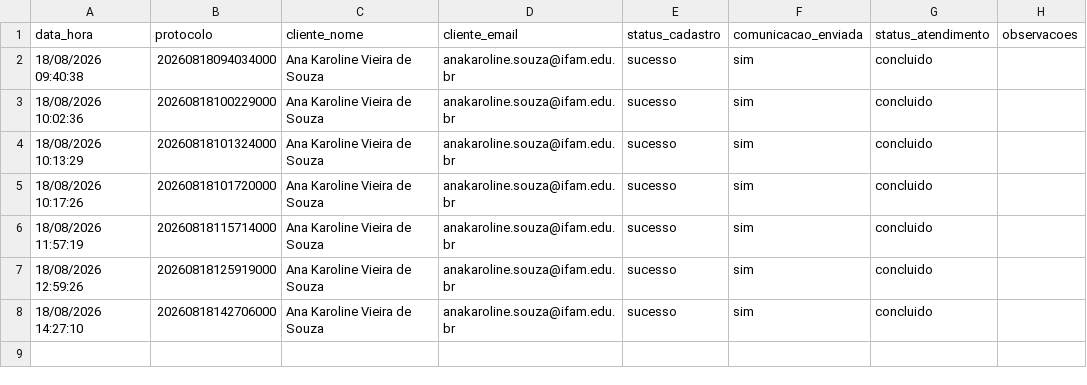
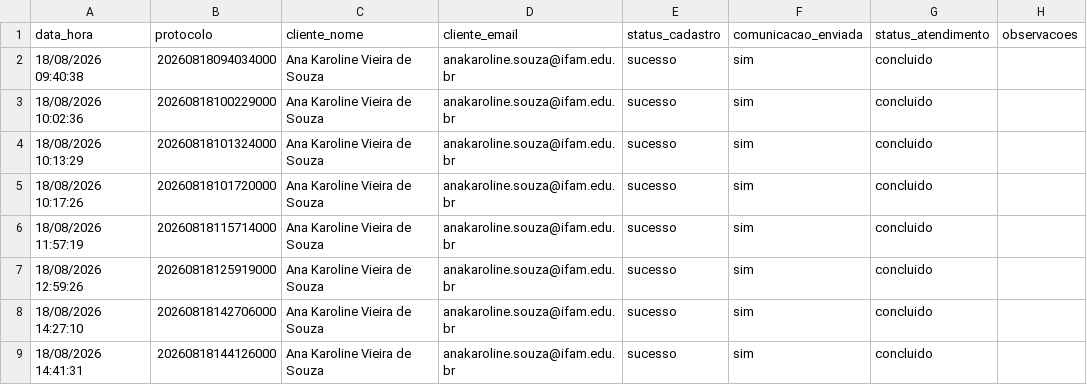
Before and after one commit to KarolVSDev/atividade_roteiro12, a CSV file: Avaliacao_02/processo_automatizado/processo4/logs/atendimentos.csv, drawn as a sheet.

Commit message:
feat/corrigindo cadastro

```diff
--- a/Avaliacao_02/processo_automatizado/processo4/logs/atendimentos.csv
+++ b/Avaliacao_02/processo_automatizado/processo4/logs/atendimentos.csv
@@ -8 +8,2 @@ data_hora,protocolo,cliente_nome,cliente_email,status_cadastro,comunicacao_envia
 18/08/2026 14:27:10,20260818142706000,Ana Karoline Vieira de Souza,anakaroline.souza@ifam.edu.br,sucesso,sim,concluido,
+18/08/2026 14:41:31,20260818144126000,Ana Karoline Vieira de Souza,anakaroline.souza@ifam.edu.br,sucesso,sim,concluido,
```
Also changed, not shown: 8 other files.
